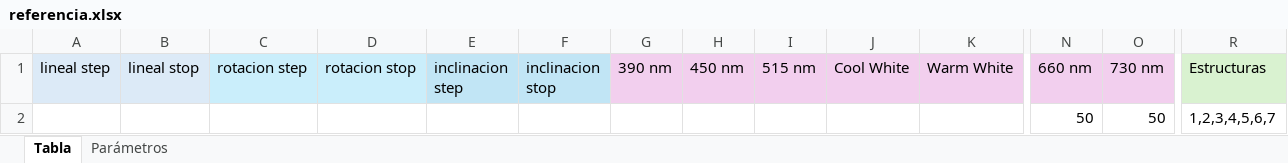
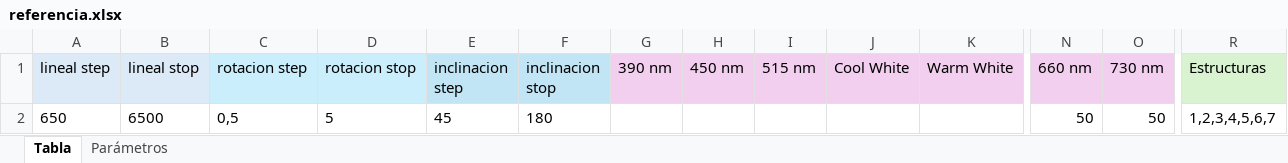
Before and after one commit to mateug/tmrw-lab, an Excel workbook: referencia.xlsx, sheet Tabla, drawn as a sheet; only a part is shown, gaps mark what is left out; values as stored, in another font and other column widths than the file's, no borders; removed rows and columns are numbered as before the commit, all else as after; rows hold the shown columns only; the diff names each change by its address in the sheet, - before the commit and + after, or states it on an @@ line.

Commit message:
Lite - Made good excel inputs and outputs

```diff
--- a/referencia.xlsx (sheet Tabla)
+++ b/referencia.xlsx (sheet Tabla)
-row 2:  |  |  |  |  |  |  |  |  |  |  | 50 | 50 | 1,2,3,4,5,6,7
+row 2: 650 | 6500 | 0,5 | 5 | 45 | 180 |  |  |  |  |  | 50 | 50 | 1,2,3,4,5,6,7
```
Also changed, not shown: 7 other files.
